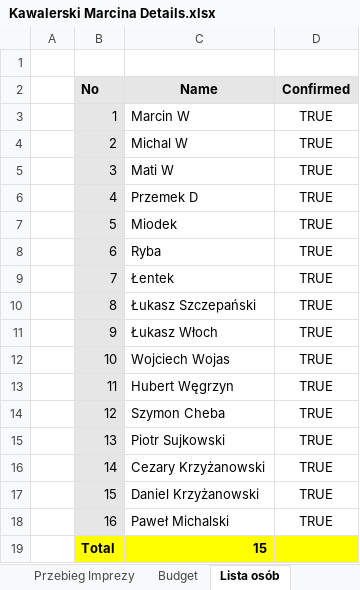
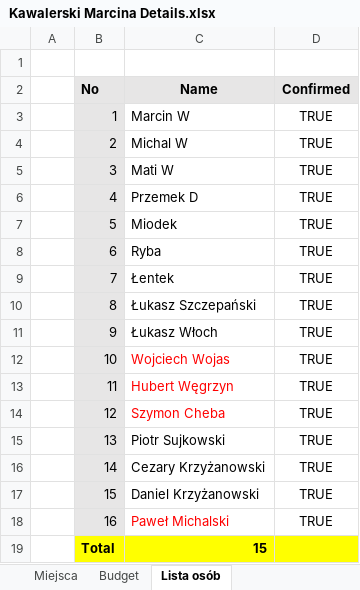
Before and after one commit to MikeWarakom/KawalerskiMarcina, an Excel workbook: Kawalerski Marcina Details.xlsx, sheet Lista osób, drawn as a sheet; values as stored, in another font and other column widths than the file's, no borders; the diff names each change by its address in the sheet, - before the commit and + after, or states it on an @@ line.

```diff
--- a/Kawalerski Marcina Details.xlsx (sheet Lista osób)
+++ b/Kawalerski Marcina Details.xlsx (sheet Lista osób)
+sheet tab: Miejsca
-C12:C14 text colour: black
+C12:C14 text colour: #FF0000
-C18 text colour: black
+C18 text colour: #FF0000
```
Also changed, not shown: sheet Budget, sheet Przebieg Imprezy, formulas that keep their value.
